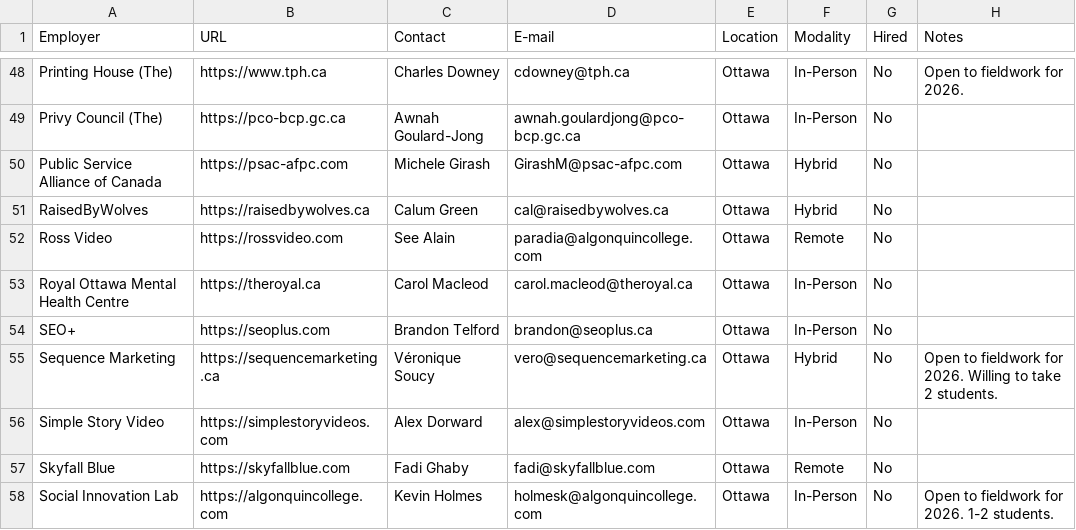
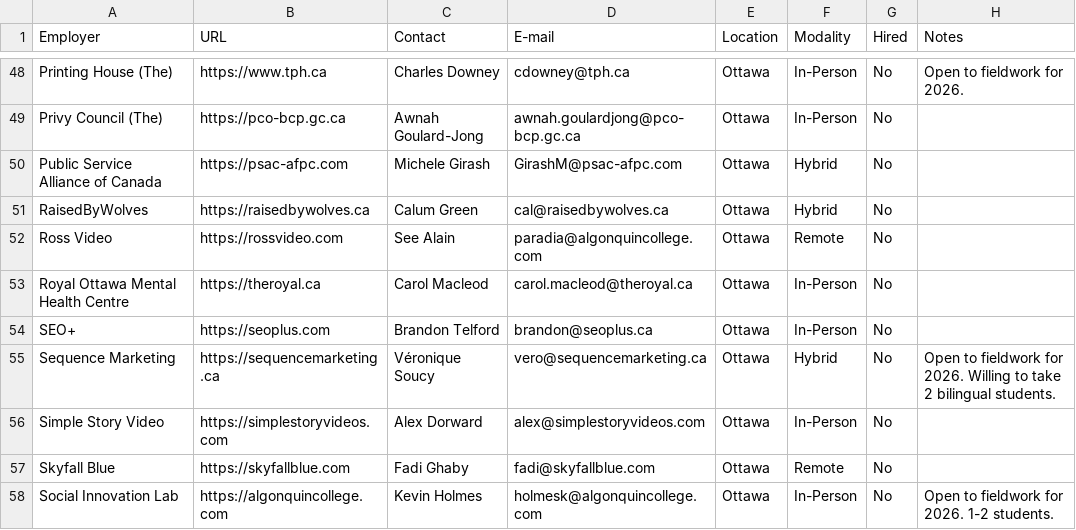
Before and after one commit to AlainParadis/wil, a CSV file: _data/employers.csv, drawn as a sheet; only a part is shown, gaps mark what is left out.

Commit message:
Update employers.csv

```diff
--- a/_data/employers.csv
+++ b/_data/employers.csv
@@ -54,3 +54,3 @@ Royal Ottawa Mental Health Centre,https://theroyal.ca,Carol Macleod,carol.macleo
 SEO+,https://seoplus.com,Brandon Telford,brandon@seoplus.ca,Ottawa,In-Person,No,
-Sequence Marketing,https://sequencemarketing.ca,Véronique Soucy,vero@sequencemarketing.ca,Ottawa,Hybrid,No,Open to fieldwork for 2026. Willing to take 2 students.
+Sequence Marketing,https://sequencemarketing.ca,Véronique Soucy,vero@sequencemarketing.ca,Ottawa,Hybrid,No,Open to fieldwork for 2026. Willing to take 2 bilingual students.
 Simple Story Video,https://simplestoryvideos.com,Alex Dorward,alex@simplestoryvideos.com,Ottawa,In-Person,No,
```
